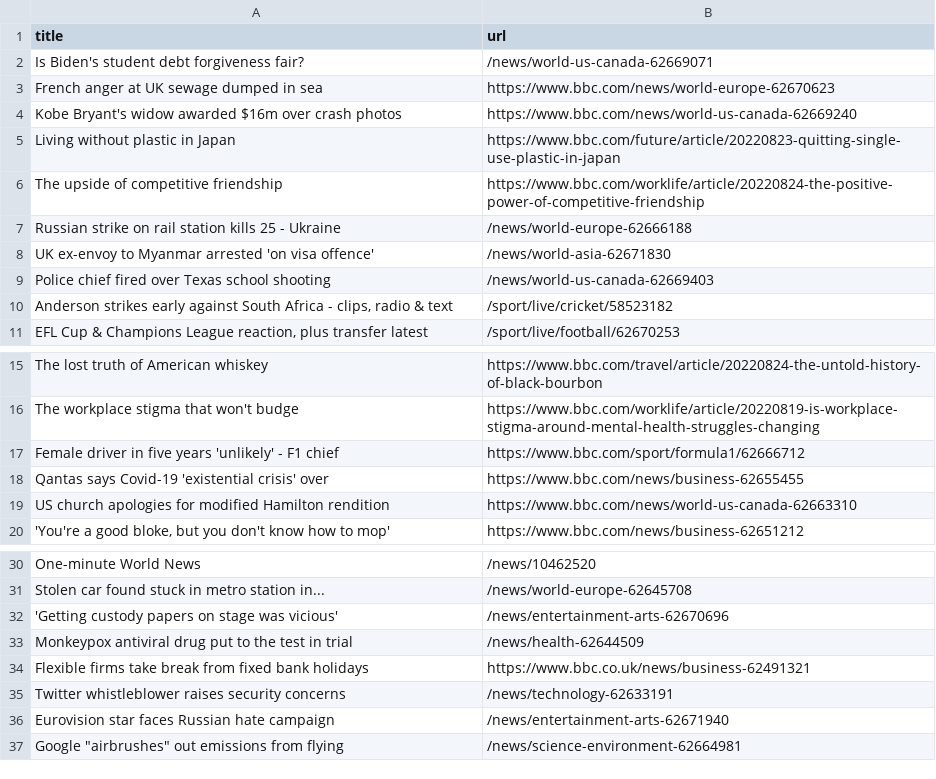
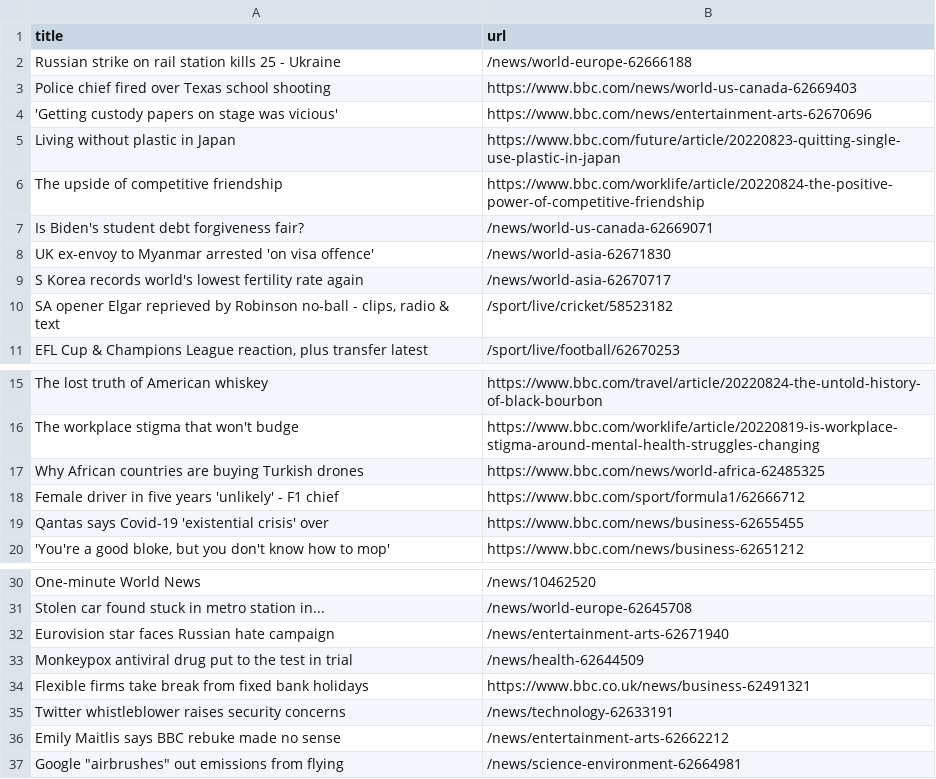
Before and after one commit to Danihisp/automatic-scraper-bbc-main, a CSV file: bbc.csv, drawn as a sheet; only a part is shown, gaps mark what is left out.

```diff
--- a/bbc.csv
+++ b/bbc.csv
@@ -1,11 +1,11 @@
 title,url
-Is Biden's student debt forgiveness fair?,/news/world-us-canada-62669071
-French anger at UK sewage dumped in sea,https://www.bbc.com/news/world-europe-62670623
-Kobe Bryant's widow awarded $16m over crash photos,https://www.bbc.com/news/world-us-canada-62669240
+Russian strike on rail station kills 25 - Ukraine,/news/world-europe-62666188
+Police chief fired over Texas school shooting,https://www.bbc.com/news/world-us-canada-62669403
+'Getting custody papers on stage was vicious',https://www.bbc.com/news/entertainment-arts-62670696
 Living without plastic in Japan,https://www.bbc.com/future/article/20220823-quitting-single-use-plastic-in-japan
 The upside of competitive friendship,https://www.bbc.com/worklife/article/20220824-the-positive-power-of-competitive-friendship
-Russian strike on rail station kills 25 - Ukraine,/news/world-europe-62666188
+Is Biden's student debt forgiveness fair?,/news/world-us-canada-62669071
 UK ex-envoy to Myanmar arrested 'on visa offence',/news/world-asia-62671830
-Police chief fired over Texas school shooting,/news/world-us-canada-62669403
-"Anderson strikes early against South Africa - clips, radio & text",/sport/live/cricket/58523182
+S Korea records world's lowest fertility rate again,/news/world-asia-62670717
+"SA opener Elgar reprieved by Robinson no-ball - clips, radio & text",/sport/live/cricket/58523182
 "EFL Cup & Champions League reaction, plus transfer latest",/sport/live/football/62670253
@@ -16,5 +16,5 @@ The lost truth of American whiskey,https://www.bbc.com/travel/article/20220824-t
 The workplace stigma that won't budge,https://www.bbc.com/worklife/article/20220819-is-workplace-stigma-around-mental-health-struggles-changing
+Why African countries are buying Turkish drones,https://www.bbc.com/news/world-africa-62485325
 Female driver in five years 'unlikely' - F1 chief,https://www.bbc.com/sport/formula1/62666712
 Qantas says Covid-19 'existential crisis' over,https://www.bbc.com/news/business-62655455
-US church apologies for modified Hamilton rendition,https://www.bbc.com/news/world-us-canada-62663310
 "'You're a good bloke, but you don't know how to mop'",https://www.bbc.com/news/business-62651212
@@ -31,3 +31,3 @@ One-minute World News,/news/10462520
 Stolen car found stuck in metro station in...,/news/world-europe-62645708
-'Getting custody papers on stage was vicious',/news/entertainment-arts-62670696
+Eurovision star faces Russian hate campaign,/news/entertainment-arts-62671940
 Monkeypox antiviral drug put to the test in trial,/news/health-62644509
@@ -35,3 +35,3 @@ Flexible firms take break from fixed bank holidays,https://www.bbc.co.uk/news/bu
 Twitter whistleblower raises security concerns,/news/technology-62633191
-Eurovision star faces Russian hate campaign,/news/entertainment-arts-62671940
+Emily Maitlis says BBC rebuke made no sense,/news/entertainment-arts-62662212
 "Google ""airbrushes"" out emissions from flying",/news/science-environment-62664981
```
